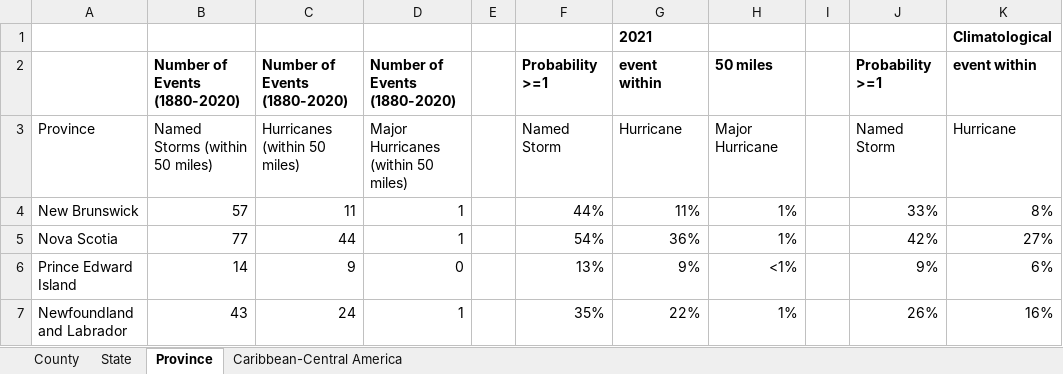
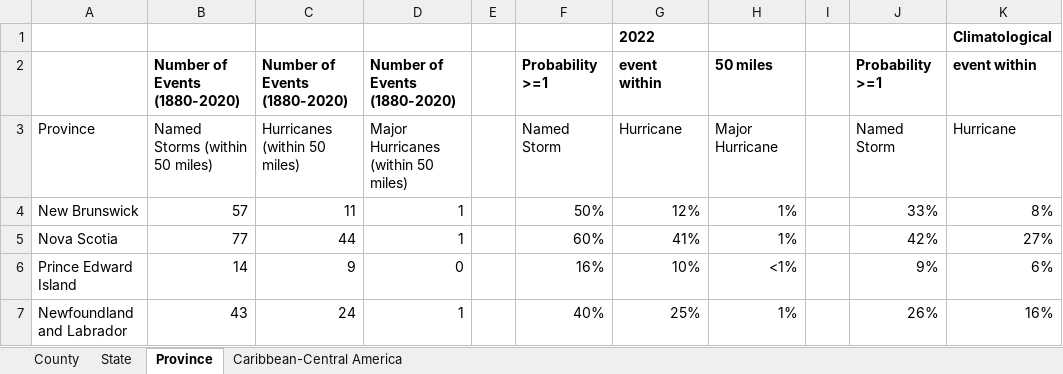
Before and after one commit to csu-tropical/csu-tropical, an Excel workbook: Forecast/TCs_within_50_miles_1880-2020.xlsx, sheet Province, drawn as a sheet; only a part is shown; values as stored, in another font and other column widths than the file's, no borders; the diff names each change by its address in the sheet, - before the commit and + after, or states it on an @@ line.

```diff
--- a/Forecast/TCs_within_50_miles_1880-2020.xlsx (sheet Province)
+++ b/Forecast/TCs_within_50_miles_1880-2020.xlsx (sheet Province)
-G1: 2021
+G1: 2022
-F4: 44%
+F4: 50%
-G4: 11%
+G4: 12%
-F5: 54%
+F5: 60%
-G5: 36%
+G5: 41%
-F6: 13%
+F6: 16%
-G6: 9%
+G6: 10%
-F7: 35%
+F7: 40%
-G7: 22%
+G7: 25%
```
Also changed, not shown: sheet County, sheet Caribbean-Central America, sheet State, 6 other files.
